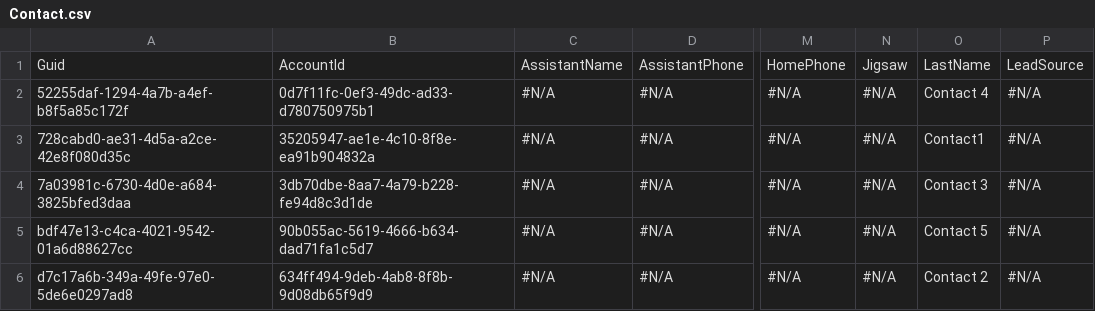
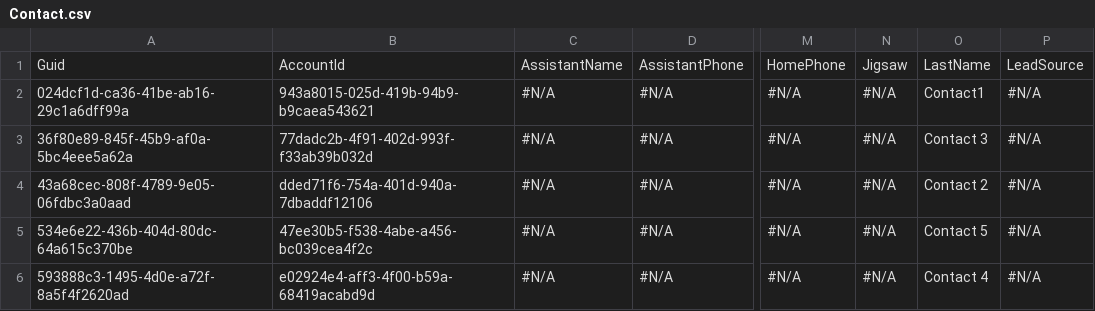
Before and after one commit to Prodlymoover/CPQ-Test--31, a CSV file: Contact.csv, drawn as a sheet; only a part is shown, gaps mark what is left out; the diff names each change by its address in the sheet, - before the commit and + after, or states it on an @@ line.

```diff
--- a/Contact.csv
+++ b/Contact.csv
-A2: 52255daf-1294-4a7b-a4ef-b8f5a85c172f
+A2: 024dcf1d-ca36-41be-ab16-29c1a6dff99a
-B2: 0d7f11fc-0ef3-49dc-ad33-d780750975b1
+B2: 943a8015-025d-419b-94b9-b9caea543621
-O2: Contact 4
+O2: Contact1
-A3: 728cabd0-ae31-4d5a-a2ce-42e8f080d35c
+A3: 36f80e89-845f-45b9-af0a-5bc4eee5a62a
-B3: 35205947-ae1e-4c10-8f8e-ea91b904832a
+B3: 77dadc2b-4f91-402d-993f-f33ab39b032d
-O3: Contact1
+O3: Contact 3
-A4: 7a03981c-6730-4d0e-a684-3825bfed3daa
+A4: 43a68cec-808f-4789-9e05-06fdbc3a0aad
-B4: 3db70dbe-8aa7-4a79-b228-fe94d8c3d1de
+B4: dded71f6-754a-401d-940a-7dbaddf12106
-O4: Contact 3
+O4: Contact 2
-A5: bdf47e13-c4ca-4021-9542-01a6d88627cc
+A5: 534e6e22-436b-404d-80dc-64a615c370be
-B5: 90b055ac-5619-4666-b634-dad71fa1c5d7
+B5: 47ee30b5-f538-4abe-a456-bc039cea4f2c
-A6: d7c17a6b-349a-49fe-97e0-5de6e0297ad8
+A6: 593888c3-1495-4d0e-a72f-8a5f4f2620ad
-B6: 634ff494-9deb-4ab8-8f8b-9d08db65f9d9
+B6: e02924e4-aff3-4f00-b59a-68419acabd9d
-O6: Contact 2
+O6: Contact 4
```
Also changed, not shown: Account.csv, Asset.csv, 3 other files.
